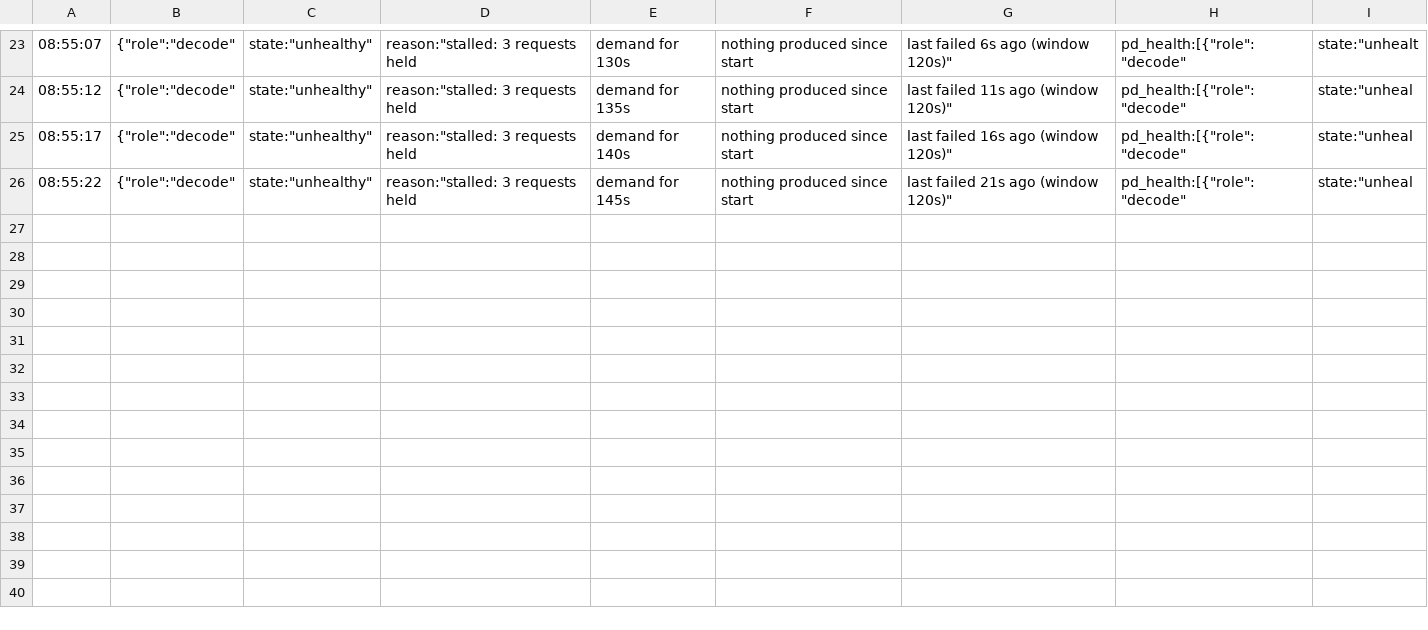
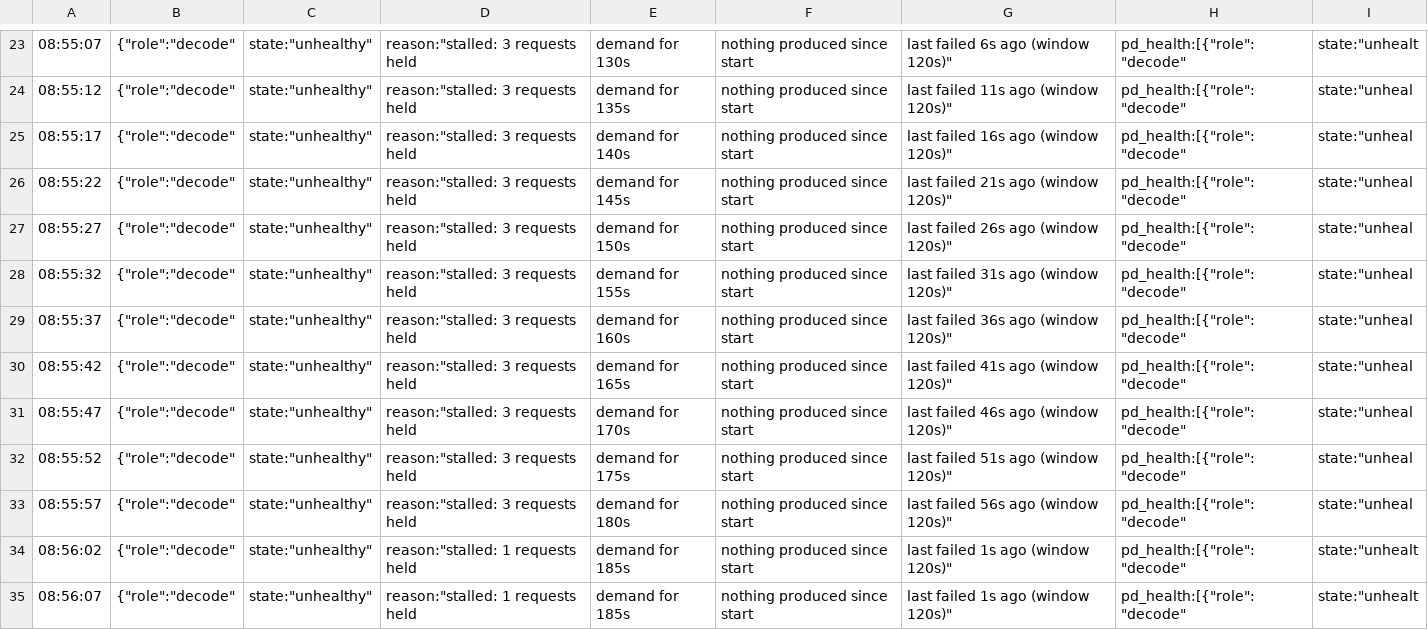
Before and after one commit to alisachen-google/tpu-rl, a CSV file: sglang_inference/results/2p2d_tp8/pr9/DC_health.csv, drawn as a sheet; only a part is shown, gaps mark what is left out.

Commit message:
sglang_inference: sync campaign results 2026-10-14T09:25:30Z

```diff
--- a/sglang_inference/results/2p2d_tp8/pr9/DC_health.csv
+++ b/sglang_inference/results/2p2d_tp8/pr9/DC_health.csv
@@ -26 +26,10 @@
 08:55:22,{"role":"decode","state":"unhealthy","reason":"stalled: 3 requests held, demand for 145s, nothing produced since start, last failed 21s ago (window 120s)","pd_health":[{"role":"decode","state":"unheal
+08:55:27,{"role":"decode","state":"unhealthy","reason":"stalled: 3 requests held, demand for 150s, nothing produced since start, last failed 26s ago (window 120s)","pd_health":[{"role":"decode","state":"unheal
+08:55:32,{"role":"decode","state":"unhealthy","reason":"stalled: 3 requests held, demand for 155s, nothing produced since start, last failed 31s ago (window 120s)","pd_health":[{"role":"decode","state":"unheal
+08:55:37,{"role":"decode","state":"unhealthy","reason":"stalled: 3 requests held, demand for 160s, nothing produced since start, last failed 36s ago (window 120s)","pd_health":[{"role":"decode","state":"unheal
+08:55:42,{"role":"decode","state":"unhealthy","reason":"stalled: 3 requests held, demand for 165s, nothing produced since start, last failed 41s ago (window 120s)","pd_health":[{"role":"decode","state":"unheal
+08:55:47,{"role":"decode","state":"unhealthy","reason":"stalled: 3 requests held, demand for 170s, nothing produced since start, last failed 46s ago (window 120s)","pd_health":[{"role":"decode","state":"unheal
+08:55:52,{"role":"decode","state":"unhealthy","reason":"stalled: 3 requests held, demand for 175s, nothing produced since start, last failed 51s ago (window 120s)","pd_health":[{"role":"decode","state":"unheal
+08:55:57,{"role":"decode","state":"unhealthy","reason":"stalled: 3 requests held, demand for 180s, nothing produced since start, last failed 56s ago (window 120s)","pd_health":[{"role":"decode","state":"unheal
+08:56:02,{"role":"decode","state":"unhealthy","reason":"stalled: 1 requests held, demand for 185s, nothing produced since start, last failed 1s ago (window 120s)","pd_health":[{"role":"decode","state":"unhealt
+08:56:07,{"role":"decode","state":"unhealthy","reason":"stalled: 1 requests held, demand for 185s, nothing produced since start, last failed 1s ago (window 120s)","pd_health":[{"role":"decode","state":"unhealt
```
Also changed, not shown: 29 other files.
